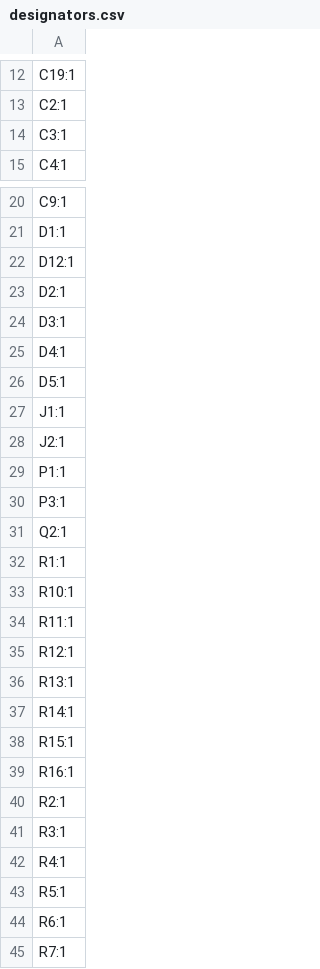
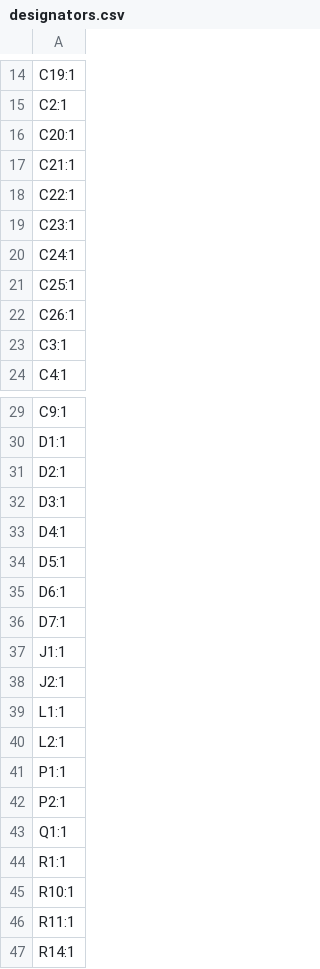
Before and after one commit to dyu134/Wireless-USB-Adapter, a CSV file: production/designators.csv, drawn as a sheet; only a part is shown, gaps mark what is left out; the shorter side is filled out with more unchanged rows; the diff covers the shown part only.

```diff
--- a/production/designators.csv
+++ b/production/designators.csv
@@ -13,2 +15,9 @@ C19:1
 C2:1
+C20:1
+C21:1
+C22:1
+C23:1
+C24:1
+C25:1
+C26:1
 C3:1
@@ -21,3 +30,2 @@ C9:1
 D1:1
-D12:1
 D2:1
@@ -26,7 +34,11 @@ D4:1
 D5:1
+D6:1
+D7:1
 J1:1
 J2:1
+L1:1
+L2:1
 P1:1
-P3:1
-Q2:1
+P2:1
+Q1:1
 R1:1
@@ -34,4 +46,2 @@ R10:1
 R11:1
-R12:1
-R13:1
 R14:1
```
Also changed, not shown: 7 added rows and 1 removed row elsewhere in this file, production/bom.csv, production/positions.csv, 5 other files.
